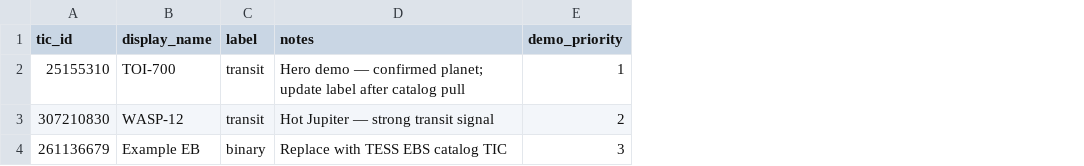
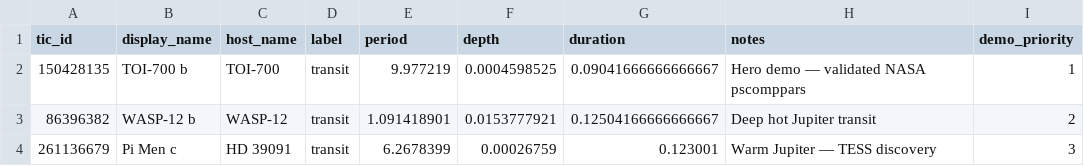
Before and after one commit to prarabdh14/ExoScan-AI, a CSV file: data/labels/demo_catalog.csv, drawn as a sheet; addresses are those after the commit; the diff names each change by its address in the sheet, - before the commit and + after, or states it on an @@ line.

```diff
--- a/data/labels/demo_catalog.csv
+++ b/data/labels/demo_catalog.csv
+column C (host_name), rows 2-4: TOI-700 | WASP-12 | HD 39091
+column E (period), rows 2-4: 9.977219 | 1.091418901 | 6.2678399
+column F (depth), rows 2-4: 0.0004598525 | 0.0153777921 | 0.00026759
+column G (duration), rows 2-4: 0.09041666666666667 | 0.12504166666666667 | 0.123001
-A2 (tic_id): 25155310
+A2 (tic_id): 150428135
-B2 (display_name): TOI-700
+B2 (display_name): TOI-700 b
-H2 (notes): …demo — confirmed planet; update label after catalog pull
+H2 (notes): …demo — validated NASA pscomppars
-A3 (tic_id): 307210830
+A3 (tic_id): 86396382
-B3 (display_name): WASP-12
+B3 (display_name): WASP-12 b
-H3 (notes): Hot Jupiter — strong transit signal
+H3 (notes): Deep hot Jupiter transit
-B4 (display_name): Example EB
+B4 (display_name): Pi Men c
-D4 (label): binary
+D4 (label): transit
-H4 (notes): Replace with TESS EBS catalog TIC
+H4 (notes): Warm Jupiter — TESS discovery
```
Also changed, not shown: data/labels/benchmark_targets.csv, 7 other files.
